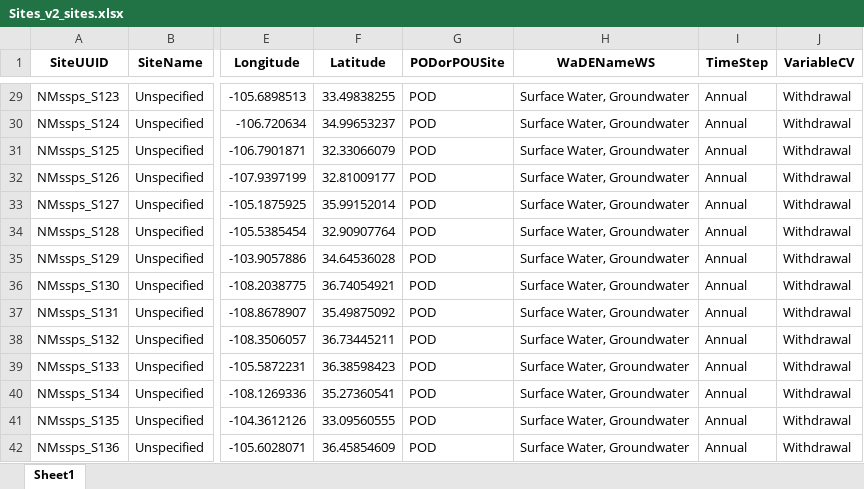
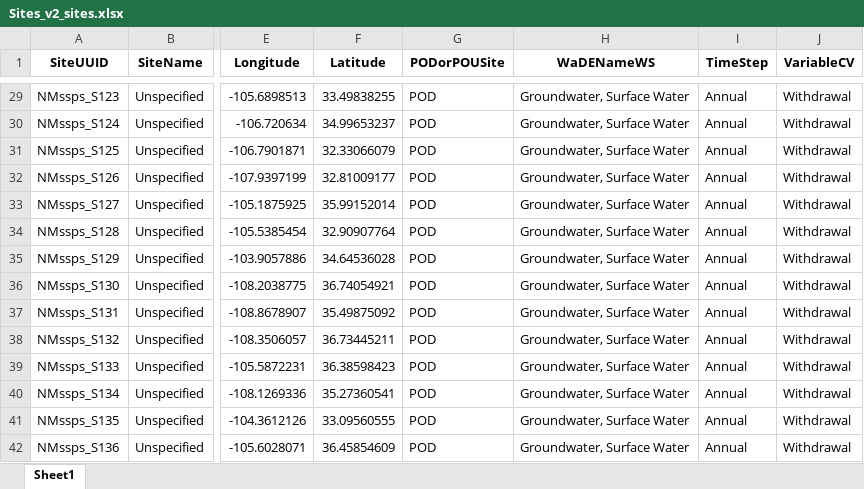
Before and after one commit to WSWCWaterDataExchange/WaDE2.0Apps, an Excel workbook: SSPS_Demo/NotEssentialData/Sites_v2_sites.xlsx, sheet Sheet1, drawn as a sheet; only a part is shown, gaps mark what is left out; values as stored, in another font and other column widths than the file's, no borders; the diff covers the shown part only; the diff names each change by its address in the sheet, - before the commit and + after, or states it on an @@ line.

```diff
--- a/SSPS_Demo/NotEssentialData/Sites_v2_sites.xlsx (sheet Sheet1)
+++ b/SSPS_Demo/NotEssentialData/Sites_v2_sites.xlsx (sheet Sheet1)
-H29:H42 (WaDENameWS): Surface Water, Groundwater
+H29:H42 (WaDENameWS): Groundwater, Surface Water
```
Also changed, not shown: 1021 edited cells elsewhere in this sheet, 10 other files.
